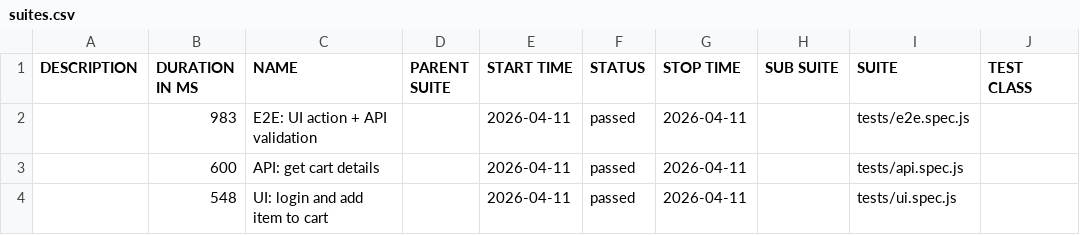
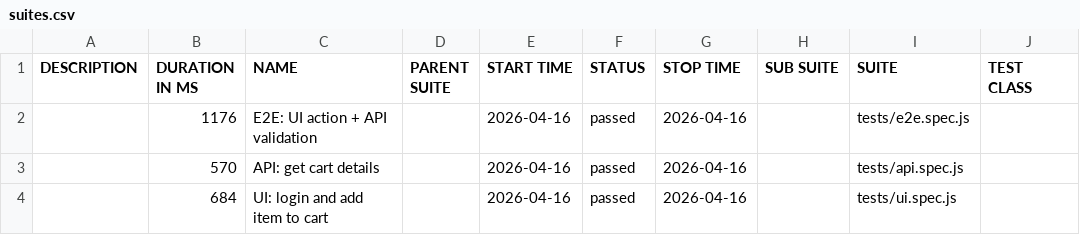
Before and after one commit to sarathvs/qa-playwright, a CSV file: data/suites.csv, drawn as a sheet; only a part is shown; the diff names each change by its address in the sheet, - before the commit and + after, or states it on an @@ line.

```diff
--- a/data/suites.csv
+++ b/data/suites.csv
-B2 (DURATION IN MS): 983
+B2 (DURATION IN MS): 1176
-E2:E4 (START TIME): 2026-04-11
+E2:E4 (START TIME): 2026-04-16
-G2:G4 (STOP TIME): 2026-04-11
+G2:G4 (STOP TIME): 2026-04-16
-B3 (DURATION IN MS): 600
+B3 (DURATION IN MS): 570
-B4 (DURATION IN MS): 548
+B4 (DURATION IN MS): 684
```
Also changed, not shown: 21 other files.
